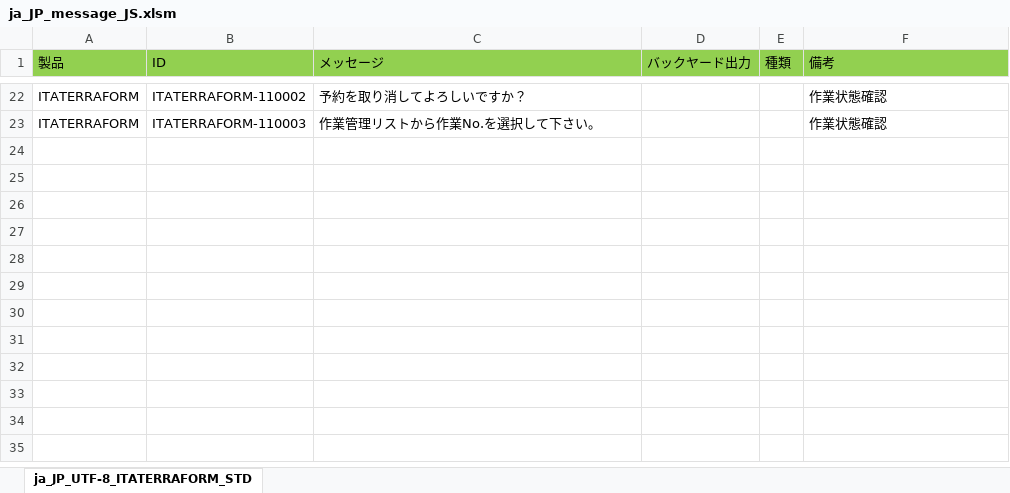
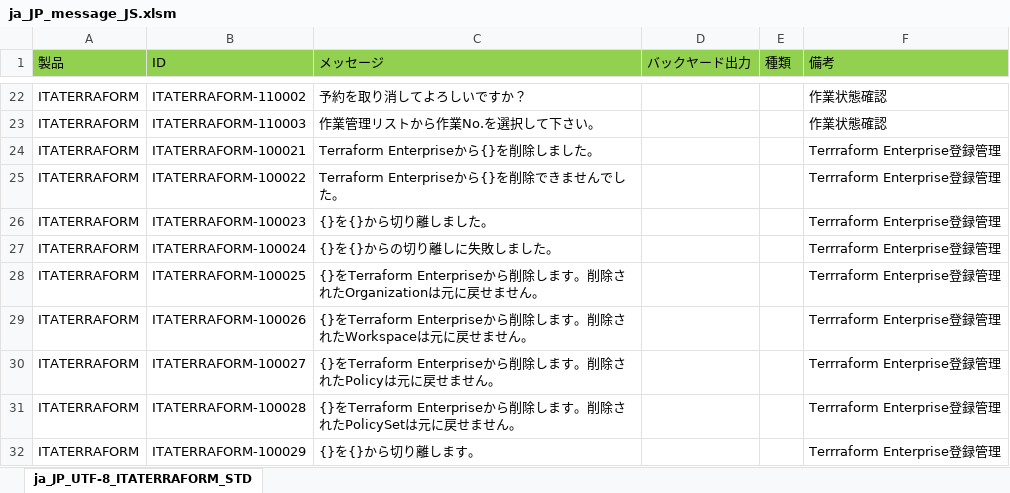
Before and after one commit to exastro-suite/it-automation, an Excel workbook: ky_message_seeds/terraform_driver/ja_JP_message_JS.xlsm, sheet ja_JP_UTF-8_ITATERRAFORM_STD, drawn as a sheet; only a part is shown, gaps mark what is left out; values as stored, in another font and other column widths than the file's, no borders; the diff names each change by its address in the sheet, - before the commit and + after, or states it on an @@ line.

```diff
--- a/ky_message_seeds/terraform_driver/ja_JP_message_JS.xlsm (sheet ja_JP_UTF-8_ITATERRAFORM_STD)
+++ b/ky_message_seeds/terraform_driver/ja_JP_message_JS.xlsm (sheet ja_JP_UTF-8_ITATERRAFORM_STD)
+row 24: ITATERRAFORM | ITATERRAFORM-100021 | Terraform Enterpriseから{}を削除しました。 |  |  | Terrraform Enterprise登録管理
+row 25: ITATERRAFORM | ITATERRAFORM-100022 | Terraform Enterpriseから{}を削除できませんでした。 |  |  | Terrraform Enterprise登録管理
+row 26: ITATERRAFORM | ITATERRAFORM-100023 | {}を{}から切り離しました。 |  |  | Terrraform Enterprise登録管理
+row 27: ITATERRAFORM | ITATERRAFORM-100024 | {}を{}からの切り離しに失敗しました。 |  |  | Terrraform Enterprise登録管理
+row 28: ITATERRAFORM | ITATERRAFORM-100025 | {}をTerraform Enterpriseから削除します。削除されたOrganizationは元に戻せません。 |  |  | Terrraform Enterprise登録管理
+row 29: ITATERRAFORM | ITATERRAFORM-100026 | {}をTerraform Enterpriseから削除します。削除されたWorkspaceは元に戻せません。 |  |  | Terrraform Enterprise登録管理
+row 30: ITATERRAFORM | ITATERRAFORM-100027 | {}をTerraform Enterpriseから削除します。削除されたPolicyは元に戻せません。 |  |  | Terrraform Enterprise登録管理
+row 31: ITATERRAFORM | ITATERRAFORM-100028 | {}をTerraform Enterpriseから削除します。削除されたPolicySetは元に戻せません。 |  |  | Terrraform Enterprise登録管理
+row 32: ITATERRAFORM | ITATERRAFORM-100029 | {}を{}から切り離します。 |  |  | Terrraform Enterprise登録管理
```
Also changed, not shown: ky_message_seeds/terraform_driver/en_US_message_JS.xlsm, ky_message_seeds/terraform_driver/en_US_message_PHP.xlsm, 18 other files.
